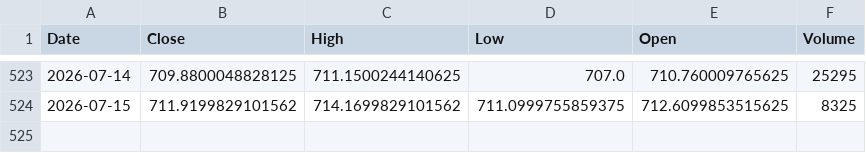
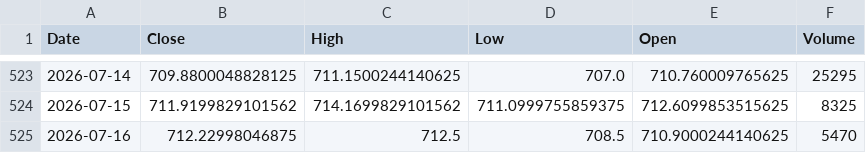
Before and after one commit to angelolosito/directa-telegram-lab, a CSV file: data/market_cache/CSSPX.MI.csv, drawn as a sheet; only a part is shown, gaps mark what is left out; the diff names each change by its address in the sheet, - before the commit and + after, or states it on an @@ line.

```diff
--- a/data/market_cache/CSSPX.MI.csv
+++ b/data/market_cache/CSSPX.MI.csv
+row 525: 2026-07-16 | 712.22998046875 | 712.5 | 708.5 | 710.9000244140625 | 5470
```
Also changed, not shown: data/market_cache/ABBV.csv, data/market_cache/LLY.csv, 55 other files.
